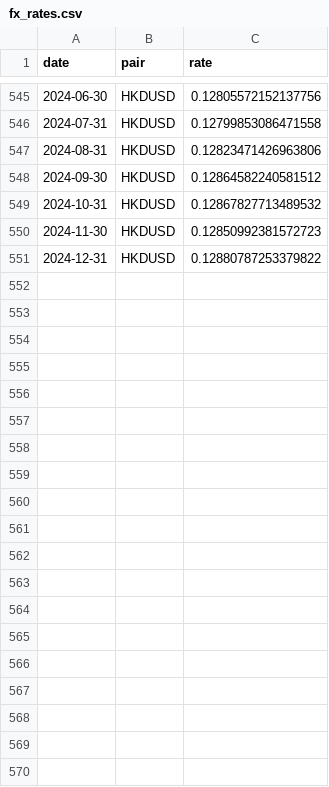
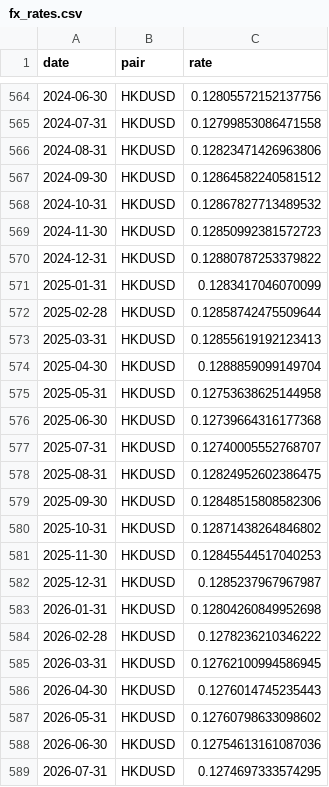
Before and after one commit to MarionLiew/global-asset-allocator, a CSV file: data/raw/fx/fx_rates.csv, drawn as a sheet; only a part is shown, gaps mark what is left out; the diff covers the shown part only; the diff names each change by its address in the sheet, - before the commit and + after, or states it on an @@ line.

```diff
--- a/data/raw/fx/fx_rates.csv
+++ b/data/raw/fx/fx_rates.csv
+row 571: 2025-01-31 | HKDUSD | 0.1283417046070099
+row 572: 2025-02-28 | HKDUSD | 0.12858742475509644
+row 573: 2025-03-31 | HKDUSD | 0.12855619192123413
+row 574: 2025-04-30 | HKDUSD | 0.1288859099149704
+row 575: 2025-05-31 | HKDUSD | 0.12753638625144958
+row 576: 2025-06-30 | HKDUSD | 0.12739664316177368
+row 577: 2025-07-31 | HKDUSD | 0.12740005552768707
+row 578: 2025-08-31 | HKDUSD | 0.12824952602386475
+row 579: 2025-09-30 | HKDUSD | 0.12848515808582306
+row 580: 2025-10-31 | HKDUSD | 0.12871438264846802
+row 581: 2025-11-30 | HKDUSD | 0.12845544517040253
+row 582: 2025-12-31 | HKDUSD | 0.1285237967967987
+row 583: 2026-01-31 | HKDUSD | 0.12804260849952698
+row 584: 2026-02-28 | HKDUSD | 0.1278236210346222
+row 585: 2026-03-31 | HKDUSD | 0.12762100994586945
+row 586: 2026-04-30 | HKDUSD | 0.1276014745235443
+row 587: 2026-05-31 | HKDUSD | 0.12760798633098602
+row 588: 2026-06-30 | HKDUSD | 0.12754613161087036
+row 589: 2026-07-31 | HKDUSD | 0.1274697333574295
```
Also changed, not shown: 19 added rows elsewhere in this file, data/raw/etf/CORP_BOND.csv, data/raw/etf/EM_BOND.csv, 13 other files.
